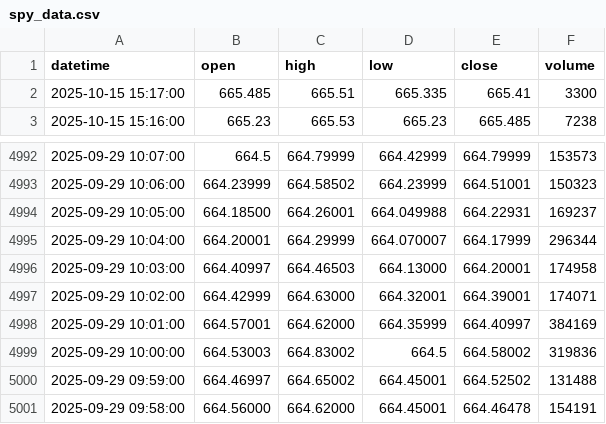
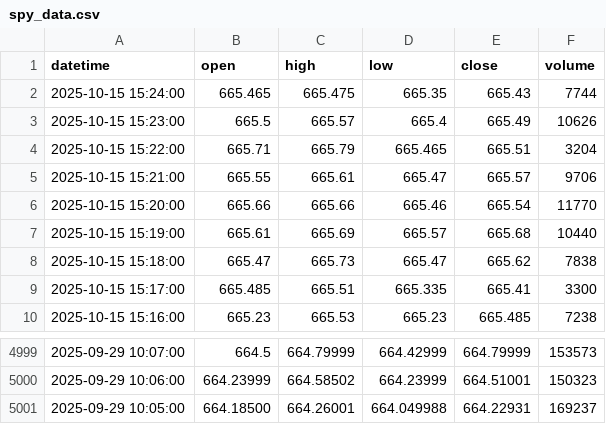
Before and after one commit to bowlish/trading_bot_study, a CSV file: data/spy_data.csv, drawn as a sheet; only a part is shown, gaps mark what is left out.

Commit message:
Update ETF data [auto]

```diff
--- a/data/spy_data.csv
+++ b/data/spy_data.csv
@@ -1,2 +1,9 @@
 datetime,open,high,low,close,volume
+2025-10-15 15:24:00,665.465,665.475,665.35,665.43,7744
+2025-10-15 15:23:00,665.5,665.57,665.4,665.49,10626
+2025-10-15 15:22:00,665.71,665.79,665.465,665.51,3204
+2025-10-15 15:21:00,665.55,665.61,665.47,665.57,9706
+2025-10-15 15:20:00,665.66,665.66,665.46,665.54,11770
+2025-10-15 15:19:00,665.61,665.69,665.57,665.68,10440
+2025-10-15 15:18:00,665.47,665.73,665.47,665.62,7838
 2025-10-15 15:17:00,665.485,665.51,665.335,665.41,3300
@@ -4994,8 +5001 @@ datetime,open,high,low,close,volume
 2025-09-29 10:05:00,664.18500,664.26001,664.049988,664.22931,169237
-2025-09-29 10:04:00,664.20001,664.29999,664.070007,664.17999,296344
-2025-09-29 10:03:00,664.40997,664.46503,664.13000,664.20001,174958
-2025-09-29 10:02:00,664.42999,664.63000,664.32001,664.39001,174071
-2025-09-29 10:01:00,664.57001,664.62000,664.35999,664.40997,384169
-2025-09-29 10:00:00,664.53003,664.83002,664.5,664.58002,319836
-2025-09-29 09:59:00,664.46997,664.65002,664.45001,664.52502,131488
-2025-09-29 09:58:00,664.56000,664.62000,664.45001,664.46478,154191
```
